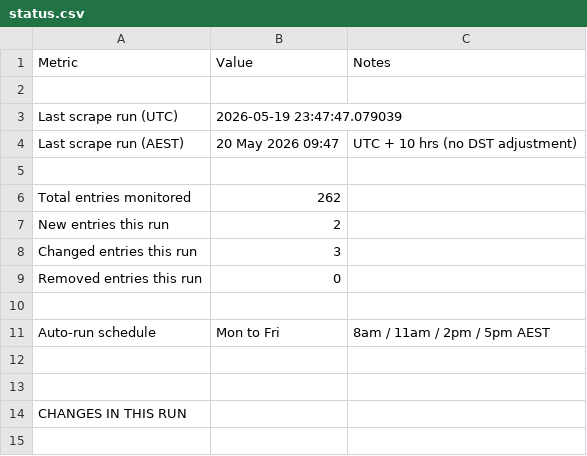
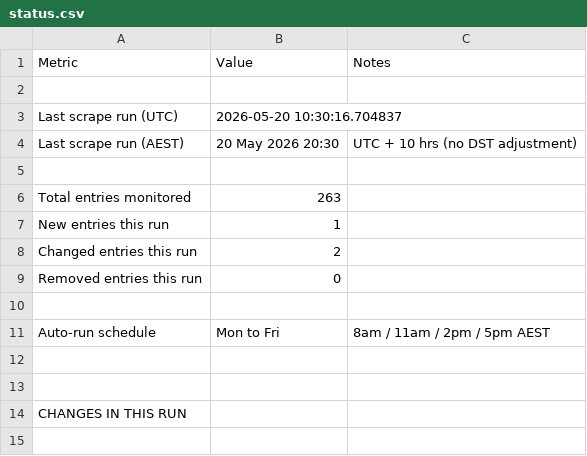
Before and after one commit to Test0112358/notification-check, a CSV file: data/status.csv, drawn as a sheet; only a part is shown; the diff covers the shown part only.

```diff
--- a/data/status.csv
+++ b/data/status.csv
@@ -2,8 +2,8 @@
 ,,
-Last scrape run (UTC),2026-05-19 23:47:47.079039,
-Last scrape run (AEST),20 May 2026  09:47,UTC + 10 hrs (no DST adjustment)
+Last scrape run (UTC),2026-05-20 10:30:16.704837,
+Last scrape run (AEST),20 May 2026  20:30,UTC + 10 hrs (no DST adjustment)
 ,,
-Total entries monitored,262,
-New entries this run,2,
-Changed entries this run,3,
+Total entries monitored,263,
+New entries this run,1,
+Changed entries this run,2,
 Removed entries this run,0,
```
Also changed, not shown: 16 added rows, 10 removed rows and 15 edited cells elsewhere in this file, data/register.csv, 6 other files.
